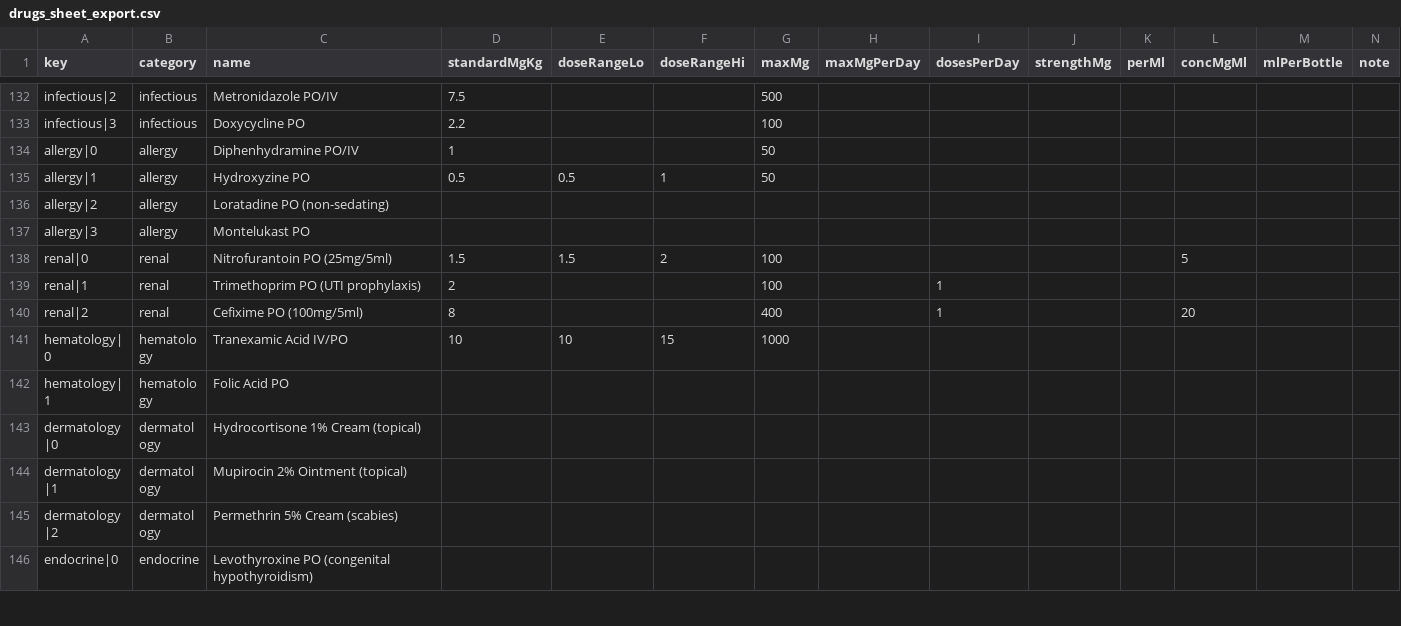
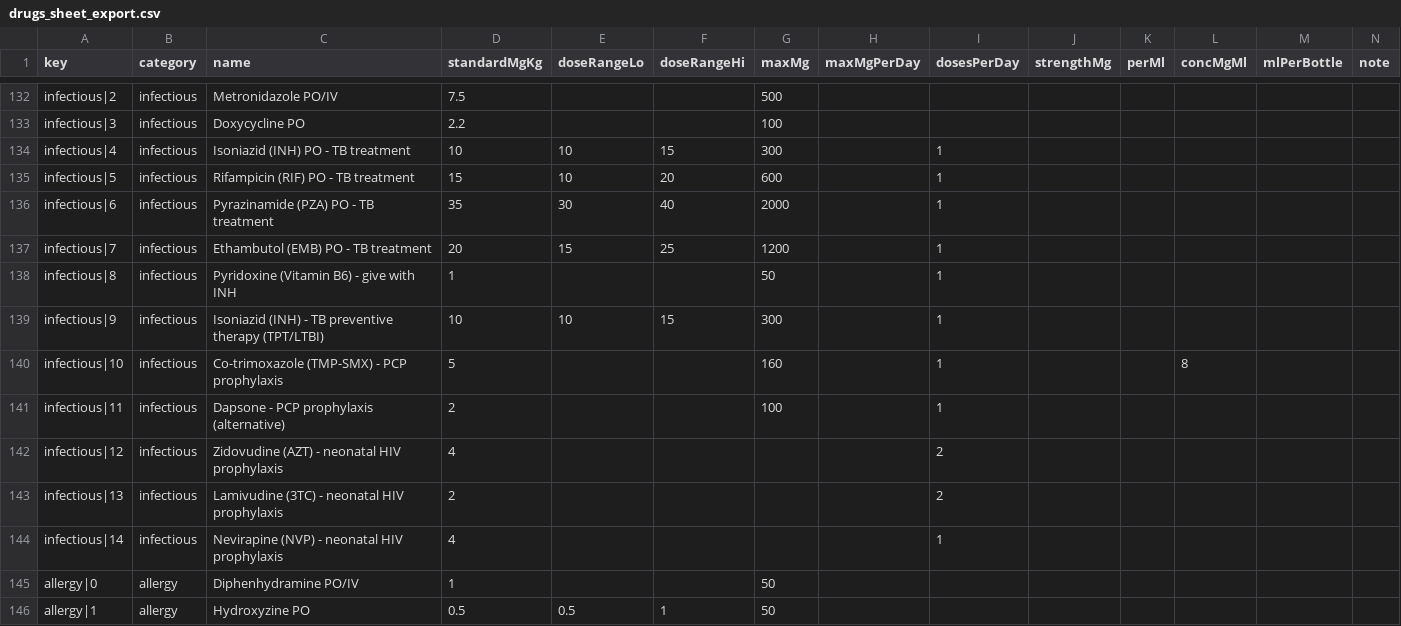
Before and after one commit to rainped2med/ped-common-med, a CSV file: drugs_sheet_export.csv, drawn as a sheet; only a part is shown, gaps mark what is left out; the shorter side is filled out with more unchanged rows; rows hold the shown columns only; the diff names each change by its address in the sheet, - before the commit and + after, or states it on an @@ line.

```diff
--- a/drugs_sheet_export.csv
+++ b/drugs_sheet_export.csv
+row 134: infectious|4 | infectious | Isoniazid (INH) PO - TB treatment | 10 | 10 | 15 | 300 |  | 1
+row 135: infectious|5 | infectious | Rifampicin (RIF) PO - TB treatment | 15 | 10 | 20 | 600 |  | 1
+row 136: infectious|6 | infectious | Pyrazinamide (PZA) PO - TB treatment | 35 | 30 | 40 | 2000 |  | 1
+row 137: infectious|7 | infectious | Ethambutol (EMB) PO - TB treatment | 20 | 15 | 25 | 1200 |  | 1
+row 138: infectious|8 | infectious | Pyridoxine (Vitamin B6) - give with INH | 1 |  |  | 50 |  | 1
+row 139: infectious|9 | infectious | Isoniazid (INH) - TB preventive therapy (TPT/LTBI) | 10 | 10 | 15 | 300 |  | 1
+row 140: infectious|10 | infectious | Co-trimoxazole (TMP-SMX) - PCP prophylaxis | 5 |  |  | 160 |  | 1 |  |  | 8
+row 141: infectious|11 | infectious | Dapsone - PCP prophylaxis (alternative) | 2 |  |  | 100 |  | 1
+row 142: infectious|12 | infectious | Zidovudine (AZT) - neonatal HIV prophylaxis | 4 |  |  |  |  | 2
+row 143: infectious|13 | infectious | Lamivudine (3TC) - neonatal HIV prophylaxis | 2 |  |  |  |  | 2
+row 144: infectious|14 | infectious | Nevirapine (NVP) - neonatal HIV prophylaxis | 4 |  |  |  |  | 1
```
Also changed, not shown: 1 other file.
